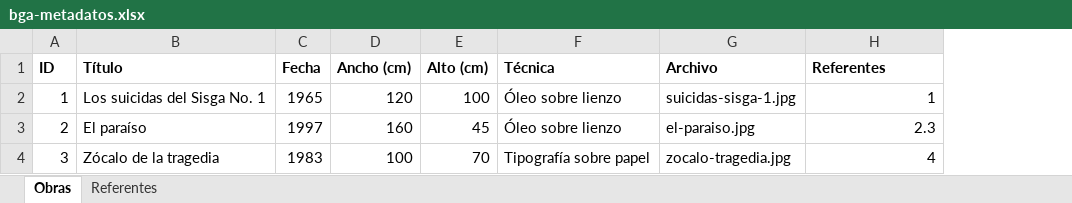
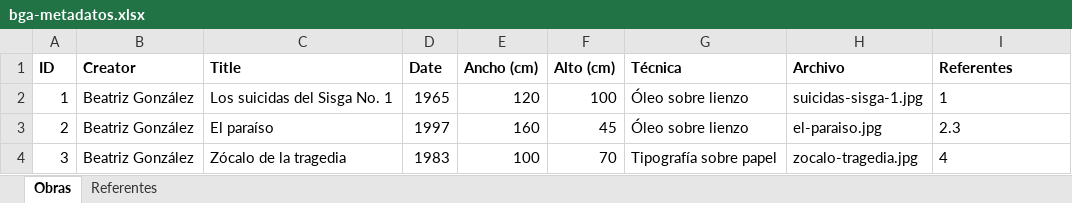
Before and after one commit to CamiMomo/bga-cat, an Excel workbook: bga-metadatos.xlsx, sheet Obras, drawn as a sheet; values as stored, in another font and other column widths than the file's, no borders; addresses are those after the commit; the diff names each change by its address in the sheet, - before the commit and + after, or states it on an @@ line.

Commit message:
Update bga-metadatos.xlsx

```diff
--- a/bga-metadatos.xlsx (sheet Obras)
+++ b/bga-metadatos.xlsx (sheet Obras)
+column B (Creator), rows 2-4: all Beatriz González
-C1: Título
+C1: Title
-D1: Fecha
+D1: Date
-I2:I4 alignment: right
+I2:I4 alignment: left
```
Also changed, not shown: sheet Referentes.
